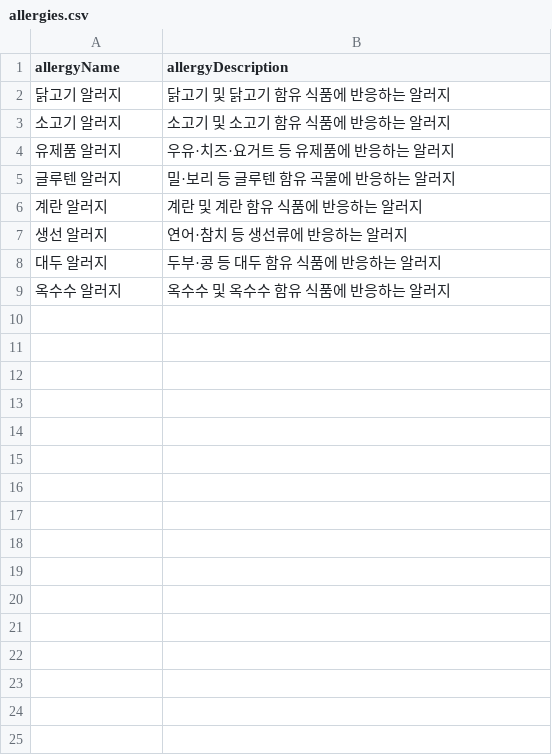
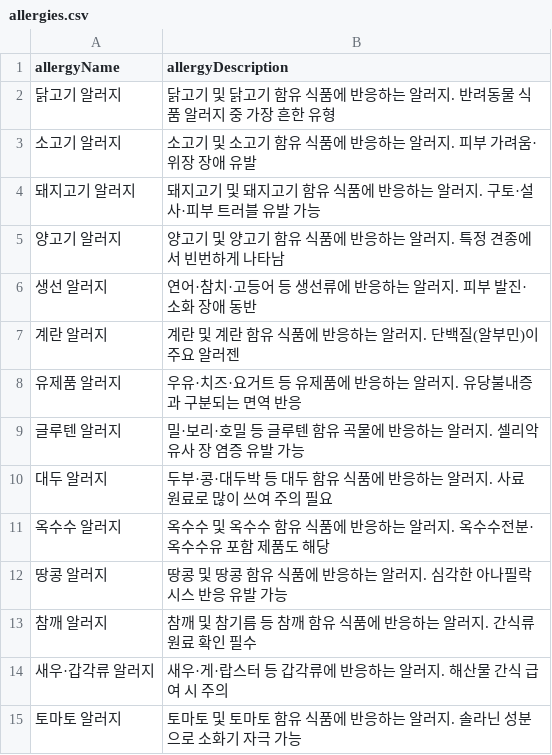
Before and after one commit to Team-ChowChow/ChowChow-Back, a CSV file: src/main/resources/db/csv/allergies.csv, drawn as a sheet.

```diff
--- a/src/main/resources/db/csv/allergies.csv
+++ b/src/main/resources/db/csv/allergies.csv
@@ -1,9 +1,15 @@
 allergyName,allergyDescription
-닭고기 알러지,닭고기 및 닭고기 함유 식품에 반응하는 알러지
-소고기 알러지,소고기 및 소고기 함유 식품에 반응하는 알러지
-유제품 알러지,우유·치즈·요거트 등 유제품에 반응하는 알러지
-글루텐 알러지,밀·보리 등 글루텐 함유 곡물에 반응하는 알러지
-계란 알러지,계란 및 계란 함유 식품에 반응하는 알러지
-생선 알러지,연어·참치 등 생선류에 반응하는 알러지
-대두 알러지,두부·콩 등 대두 함유 식품에 반응하는 알러지
-옥수수 알러지,옥수수 및 옥수수 함유 식품에 반응하는 알러지
+닭고기 알러지,닭고기 및 닭고기 함유 식품에 반응하는 알러지. 반려동물 식품 알러지 중 가장 흔한 유형
+소고기 알러지,소고기 및 소고기 함유 식품에 반응하는 알러지. 피부 가려움·위장 장애 유발
+돼지고기 알러지,돼지고기 및 돼지고기 함유 식품에 반응하는 알러지. 구토·설사·피부 트러블 유발 가능
+양고기 알러지,양고기 및 양고기 함유 식품에 반응하는 알러지. 특정 견종에서 빈번하게 나타남
+생선 알러지,연어·참치·고등어 등 생선류에 반응하는 알러지. 피부 발진·소화 장애 동반
+계란 알러지,계란 및 계란 함유 식품에 반응하는 알러지. 단백질(알부민)이 주요 알러젠
+유제품 알러지,우유·치즈·요거트 등 유제품에 반응하는 알러지. 유당불내증과 구분되는 면역 반응
+글루텐 알러지,밀·보리·호밀 등 글루텐 함유 곡물에 반응하는 알러지. 셀리악 유사 장 염증 유발 가능
+대두 알러지,두부·콩·대두박 등 대두 함유 식품에 반응하는 알러지. 사료 원료로 많이 쓰여 주의 필요
+옥수수 알러지,옥수수 및 옥수수 함유 식품에 반응하는 알러지. 옥수수전분·옥수수유 포함 제품도 해당
+땅콩 알러지,땅콩 및 땅콩 함유 식품에 반응하는 알러지. 심각한 아나필락시스 반응 유발 가능
+참깨 알러지,참깨 및 참기름 등 참깨 함유 식품에 반응하는 알러지. 간식류 원료 확인 필수
+새우·갑각류 알러지,새우·게·랍스터 등 갑각류에 반응하는 알러지. 해산물 간식 급여 시 주의
+토마토 알러지,토마토 및 토마토 함유 식품에 반응하는 알러지. 솔라닌 성분으로 소화기 자극 가능
```
Also changed, not shown: src/main/resources/db/csv/allergy_ingredients.csv, src/main/resources/db/csv/diseases.csv, 24 other files.
